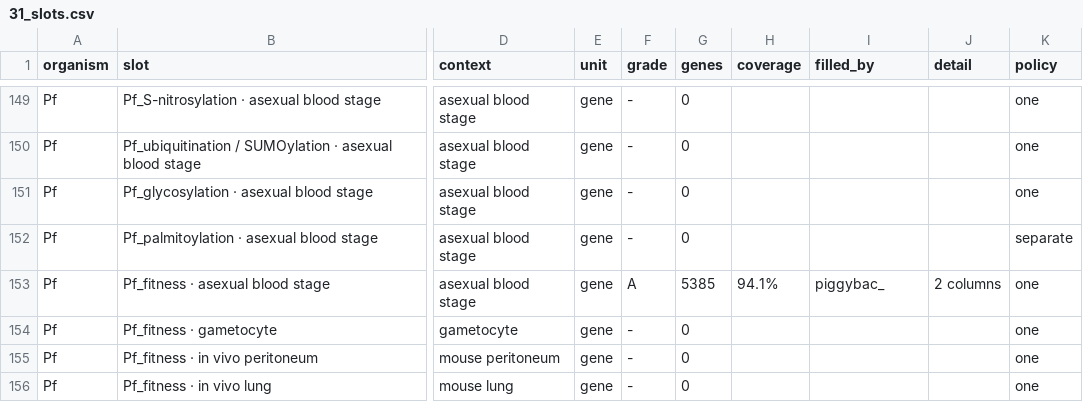
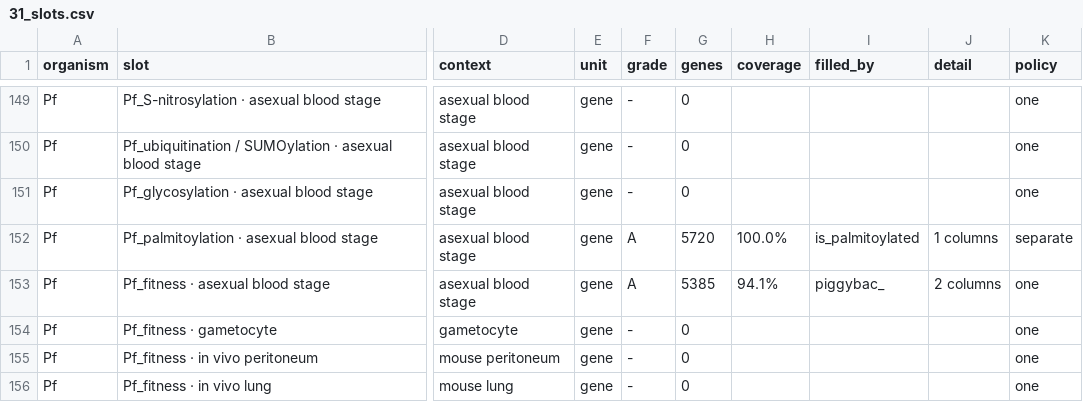
Before and after one commit to EinarOlafsson/starplast, a CSV file: instructions/done/31_slots.csv, drawn as a sheet; only a part is shown, gaps mark what is left out; the diff names each change by its address in the sheet, - before the commit and + after, or states it on an @@ line.

Commit message:
Fill the Plasmodium palmitoylation slot from the observed column, not the sheet named for it
The PRIDE PTM deposits mostly carry search-engine output rather than per-gene
tables, so this went to the paper supplement instead -- the rule instruction 41
already records for exactly this situation.

The workbook has a sheet called nrPalmitoylatedProteins with 3,105 rows whose name
says palmitoylated and whose contents are the union of palmitoyl-ABLE, a motif
prediction over 2,902 proteins, and the 503 actually observed. Reading it by name
would have called 54% of the proteome palmitoylated against published palmitomes of
400 to 500. The size gave it away, then the first rows: PfEMP1 and rifin, the
families that dominate any cysteine-presence prediction. The loader reads the
observed column and a test asserts the predicted one cannot leak in.

Fourth time this campaign that a source's own label was the thing to distrust, after
the compositional TMT proteome served as abundance, the archive delta whose
transform could not be reproduced, and the ExportPred default that drops MESA and
PfEMP3.

Validated on substrates and mechanism rather than a total: GAP45 and CDPK1 are both
present, and membrane proteins are enriched 2.1-fold among the palmitoylated
(44% against 27%, p = 7e-15).

plasmodium.py at 100%. 2,854 tests passing.

```diff
--- a/instructions/done/31_slots.csv
+++ b/instructions/done/31_slots.csv
-F152 (grade): -
+F152 (grade): A
-G152 (genes): 0
+G152 (genes): 5720
-H152 (coverage): (empty)
+H152 (coverage): 100.0%
-I152 (filled_by): (empty)
+I152 (filled_by): is_palmitoylated
-J152 (detail): (empty)
+J152 (detail): 1 columns
```
Also changed, not shown: instructions/done/31_slots_plasmodium.csv, 10 other files.
